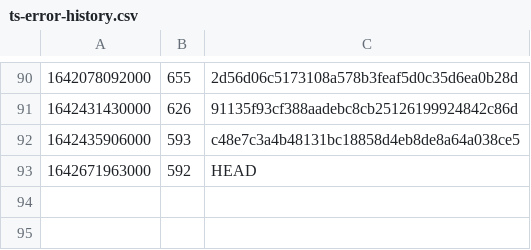
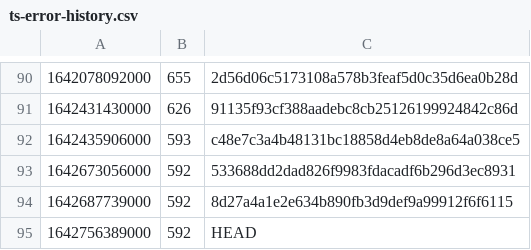
Before and after one commit to guardian/support-frontend, a CSV file: support-frontend/ts-error-history.csv, drawn as a sheet; only a part is shown, gaps mark what is left out.

```diff
--- a/support-frontend/ts-error-history.csv
+++ b/support-frontend/ts-error-history.csv
@@ -92,2 +92,4 @@
 1642435906000,593,c48e7c3a4b48131bc18858d4eb8de8a64a038ce5
-1642671963000,592,HEAD
+1642673056000,592,533688dd2dad826f9983fdacadf6b296d3ec8931
+1642687739000,592,8d27a4a1e2e634b890fb3d9def9a99912f6f6115
+1642756389000,592,HEAD
```
Also changed, not shown: 2 other files.
